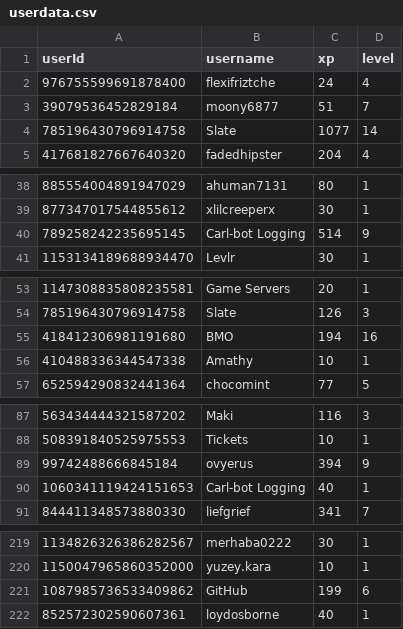
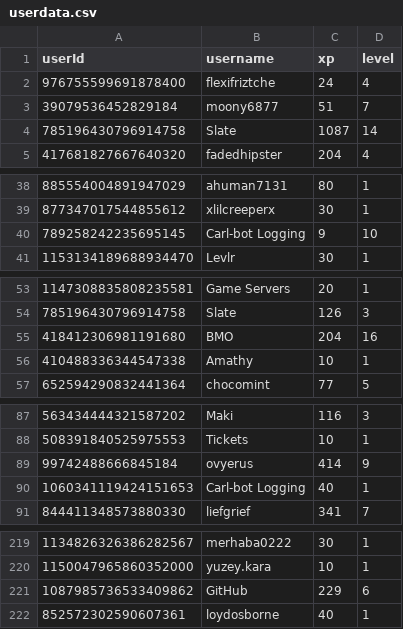
Before and after one commit to ScytedTV-Studios/api.scyted.tv, a CSV file: levlr/userdata.csv, drawn as a sheet; only a part is shown, gaps mark what is left out.

```diff
--- a/levlr/userdata.csv
+++ b/levlr/userdata.csv
@@ -3,3 +3,3 @@ userId,username,xp,level
 39079536452829184,moony6877,51,7
-785196430796914758,Slate,1077,14
+785196430796914758,Slate,1087,14
 417681827667640320,fadedhipster,204,4
@@ -39,3 +39,3 @@ userId,username,xp,level
 877347017544855612,xlilcreeperx,30,1
-789258242235695145,Carl-bot Logging,514,9
+789258242235695145,Carl-bot Logging,9,10
 1153134189688934470,Levlr,30,1
@@ -54,3 +54,3 @@ userId,username,xp,level
 785196430796914758,Slate,126,3
-418412306981191680,BMO,194,16
+418412306981191680,BMO,204,16
 410488336344547338,Amathy,10,1
@@ -88,3 +88,3 @@ userId,username,xp,level
 508391840525975553,Tickets,10,1
-99742488666845184,ovyerus,394,9
+99742488666845184,ovyerus,414,9
 1060341119424151653,Carl-bot Logging,40,1
@@ -220,3 +220,3 @@ userId,username,xp,level
 1150047965860352000,yuzey.kara,10,1
-1087985736533409862,GitHub,199,6
+1087985736533409862,GitHub,229,6
 852572302590607361,loydosborne,40,1
```
Also changed, not shown: 1 other file.
